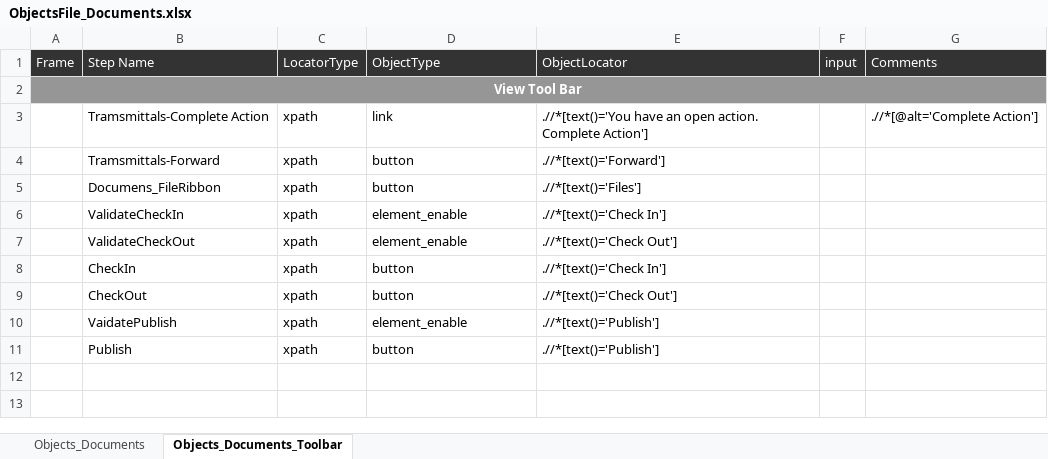
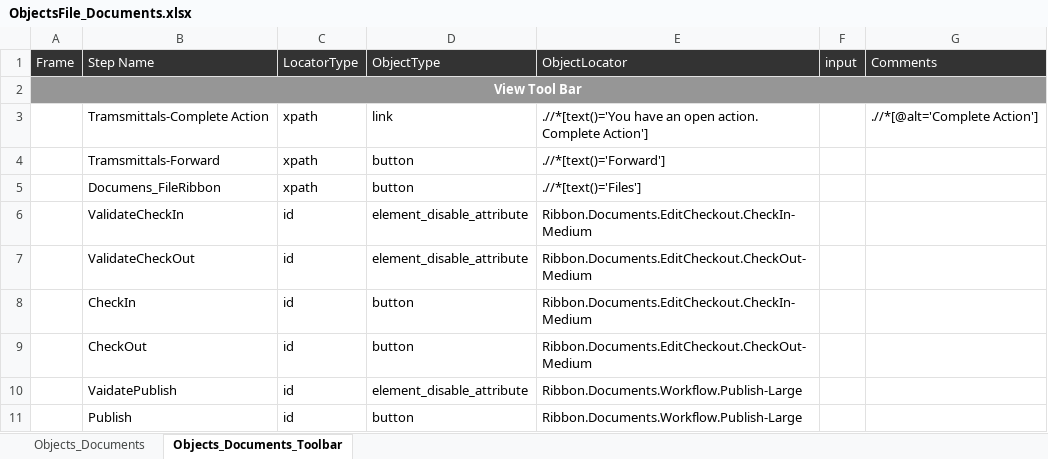
Before and after one commit to Shaikin/Excelens_Auto, an Excel workbook: Excelens_Trunk/src/com/proj/objectRepository/ObjectsFile_Documents.xlsx, sheet Objects_Documents_Toolbar, drawn as a sheet; values as stored, in another font and other column widths than the file's, no borders; the diff names each change by its address in the sheet, - before the commit and + after, or states it on an @@ line.

```diff
--- a/Excelens_Trunk/src/com/proj/objectRepository/ObjectsFile_Documents.xlsx (sheet Objects_Documents_Toolbar)
+++ b/Excelens_Trunk/src/com/proj/objectRepository/ObjectsFile_Documents.xlsx (sheet Objects_Documents_Toolbar)
-C6:C11: xpath
+C6:C11: id
-D6:D7: element_enable
+D6:D7: element_disable_attribute
-E6: .//*[text()='Check In']
+E6: Ribbon.Documents.EditCheckout.CheckIn-Medium
-E7: .//*[text()='Check Out']
+E7: Ribbon.Documents.EditCheckout.CheckOut-Medium
-E8: .//*[text()='Check In']
+E8: Ribbon.Documents.EditCheckout.CheckIn-Medium
-E9: .//*[text()='Check Out']
+E9: Ribbon.Documents.EditCheckout.CheckOut-Medium
-D10: element_enable
+D10: element_disable_attribute
-E10:E11: .//*[text()='Publish']
+E10:E11: Ribbon.Documents.Workflow.Publish-Large
```
Also changed, not shown: sheet Objects_Documents, Excelens_Trunk/src/com/proj/objectRepository/ObjectsFile_CorporateLens.xlsx, Excelens_Trunk/src/com/proj/objectRepository/ObjectsFile_Navigation.xlsx, 1 other file.
